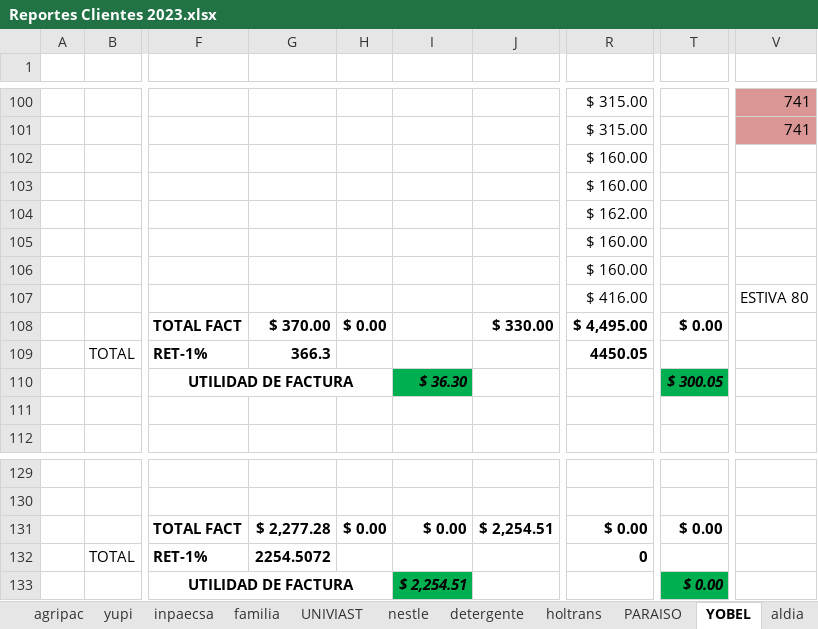
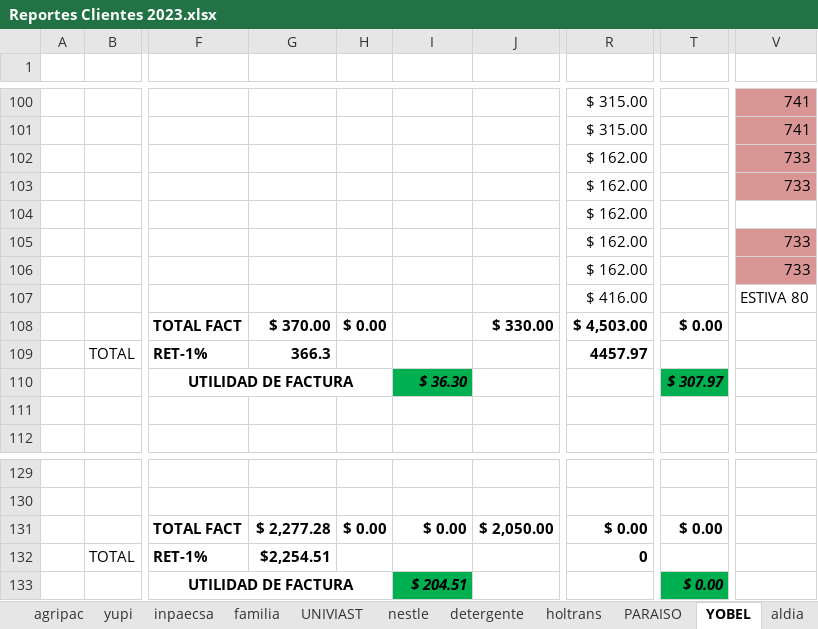
Before and after one commit to ABRILTRANS/OFICINA, an Excel workbook: DOC 2023/Reportes Clientes 2023.xlsx, sheet YOBEL, drawn as a sheet; only a part is shown, gaps mark what is left out; values as stored, in another font and other column widths than the file's, no borders; the diff names each change by its address in the sheet, - before the commit and + after, or states it on an @@ line.

```diff
--- a/DOC 2023/Reportes Clientes 2023.xlsx (sheet YOBEL)
+++ b/DOC 2023/Reportes Clientes 2023.xlsx (sheet YOBEL)
-R102:R103: $ 160.00
+R102:R103: $ 162.00
-V102:V103: (empty)
+V102:V103: 733
-V102:V103 fill: none
+V102:V103 fill: #D99694
-R105:R106: $ 160.00
+R105:R106: $ 162.00
-V105:V106: (empty)
+V105:V106: 733
-V105:V106 fill: none
+V105:V106 fill: #D99694
-R108: $ 4,495.00
+R108: $ 4,503.00
-R109: 4450.05
+R109: 4457.97
-T110: $ 300.05
+T110: $ 307.97
-J131: $ 2,254.51
+J131: $ 2,050.00
-G132: 2254.5072
+G132: $2,254.51
-I133: $ 2,254.51
+I133: $ 204.51
```
Also changed, not shown: sheet Hoja2, sheet Hoja1, sheet aldia, sheet FLUJO DE CAJA, sheet OTROS GASTOS, sheet utilidad, 1 more sheet, formulas that keep their value, hidden cells, DOC 2023/TURNOS 2023.xlsx, 2 other files.
